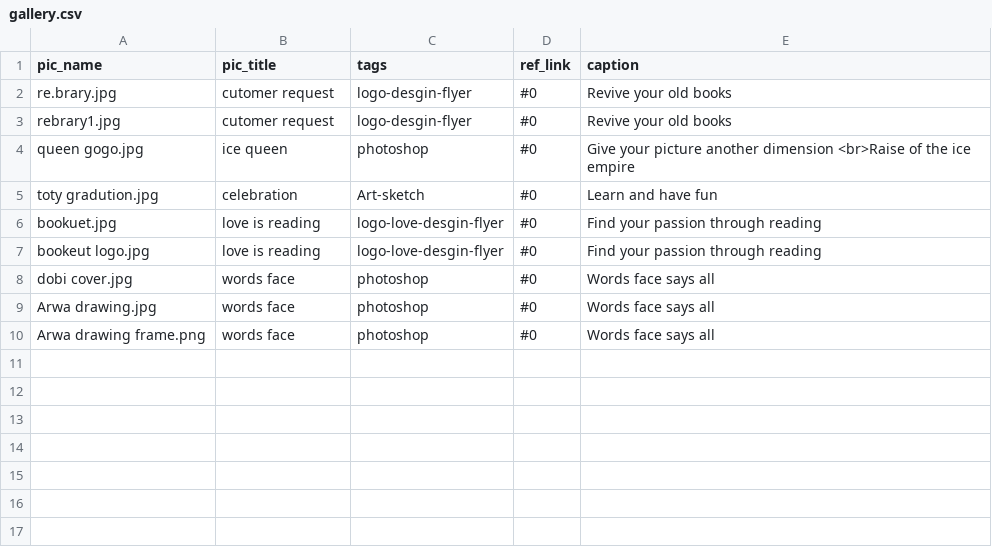
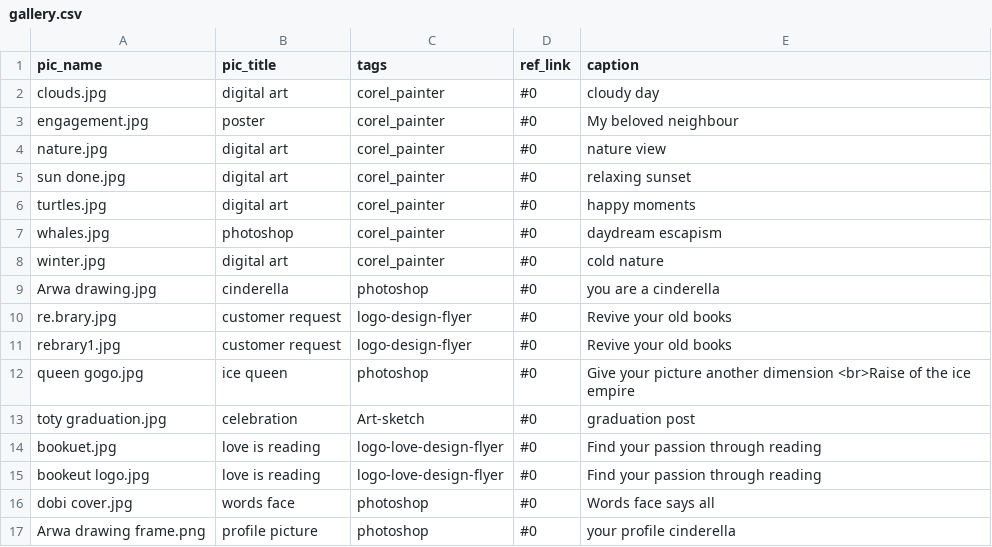
Before and after one commit to FatmaSaei/FatmaSaei.github.io, a CSV file: _data/gallery.csv, drawn as a sheet.

Commit message:
gallery

```diff
--- a/_data/gallery.csv
+++ b/_data/gallery.csv
@@ -1,10 +1,17 @@
 pic_name,pic_title,tags,ref_link,caption
-re.brary.jpg,cutomer request,logo-desgin-flyer,#0,Revive your old books
-rebrary1.jpg,cutomer request,logo-desgin-flyer,#0,Revive your old books
+clouds.jpg,digital art,corel_painter,#0,cloudy day
+engagement.jpg,poster,corel_painter,#0,My beloved neighbour
+nature.jpg,digital art,corel_painter,#0,nature view
+sun done.jpg,digital art,corel_painter,#0,relaxing sunset
+turtles.jpg,digital art,corel_painter,#0,happy moments
+whales.jpg,photoshop,corel_painter,#0,daydream escapism
+winter.jpg,digital art,corel_painter,#0,cold nature
+Arwa drawing.jpg,cinderella,photoshop,#0,you are a cinderella
+re.brary.jpg,customer request,logo-design-flyer,#0,Revive your old books
+rebrary1.jpg,customer request,logo-design-flyer,#0,Revive your old books
 queen gogo.jpg,ice queen,photoshop,#0,Give your picture another dimension <br>Raise of the ice empire
-toty gradution.jpg,celebration,Art-sketch,#0,Learn and have fun
-bookuet.jpg,love is reading,logo-love-desgin-flyer,#0,Find your passion through reading
-bookeut logo.jpg,love is reading,logo-love-desgin-flyer,#0,Find your passion through reading
+toty graduation.jpg,celebration,Art-sketch,#0,graduation post
+bookuet.jpg,love is reading,logo-love-design-flyer,#0,Find your passion through reading
+bookeut logo.jpg,love is reading,logo-love-design-flyer,#0,Find your passion through reading
 dobi cover.jpg,words face,photoshop,#0,Words face says all
-Arwa drawing.jpg,words face,photoshop,#0,Words face says all
-Arwa drawing frame.png,words face,photoshop,#0,Words face says all
+Arwa drawing frame.png,profile picture,photoshop,#0,your profile cinderella
```
Also changed, not shown: 9 other files.
